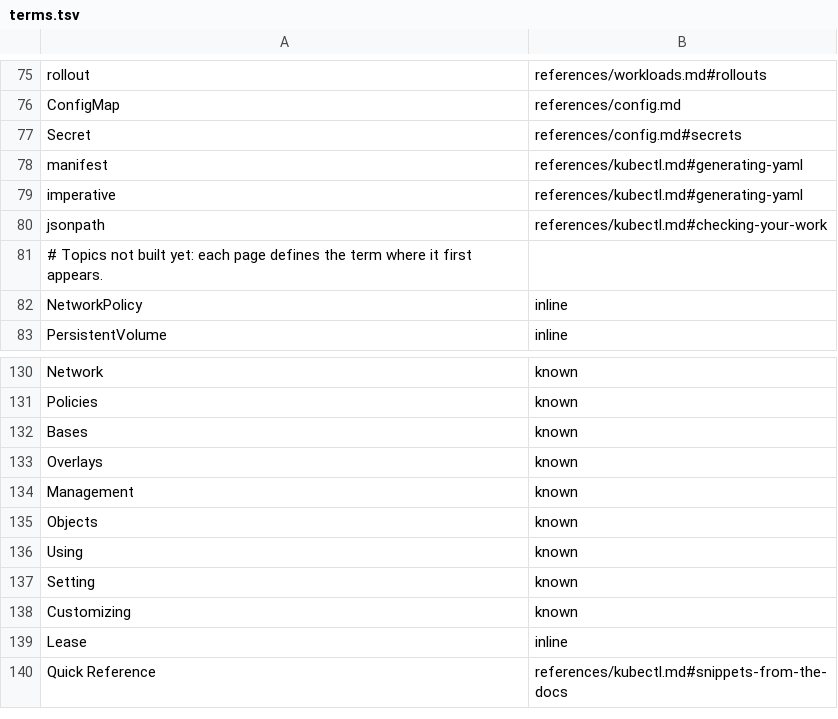
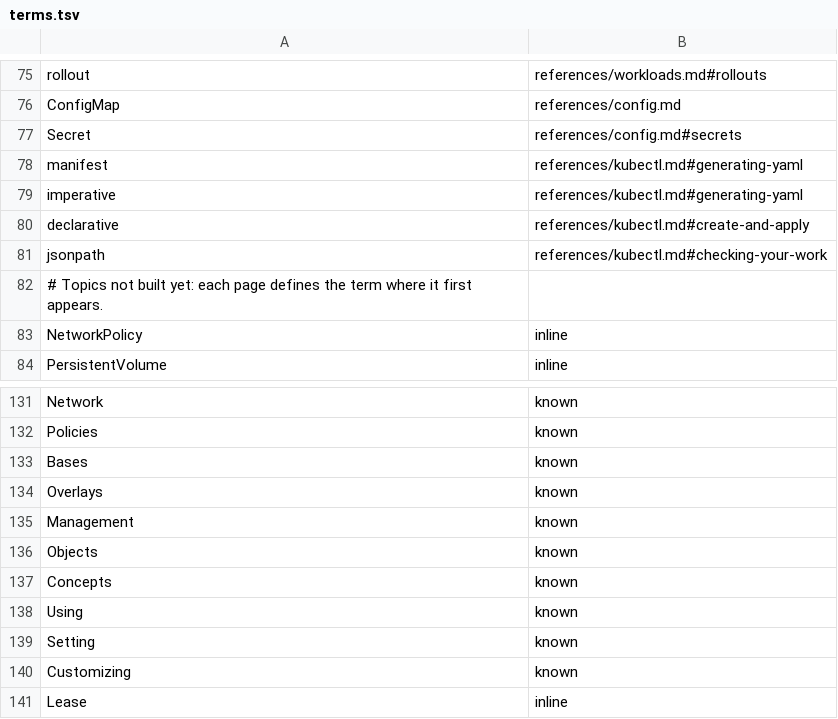
Before and after one commit to jclapdev/cka-study, a TSV file: .claude/skills/build-exercise/assets/terms.tsv, drawn as a sheet; only a part is shown, gaps mark what is left out; the shorter side is filled out with more unchanged rows; the diff names each change by its address in the sheet, - before the commit and + after, or states it on an @@ line.

```diff
--- a/.claude/skills/build-exercise/assets/terms.tsv
+++ b/.claude/skills/build-exercise/assets/terms.tsv
+row 80: declarative | references/kubectl.md#create-and-apply
+row 137: Concepts | known
```
Also changed, not shown: 14 other files.
